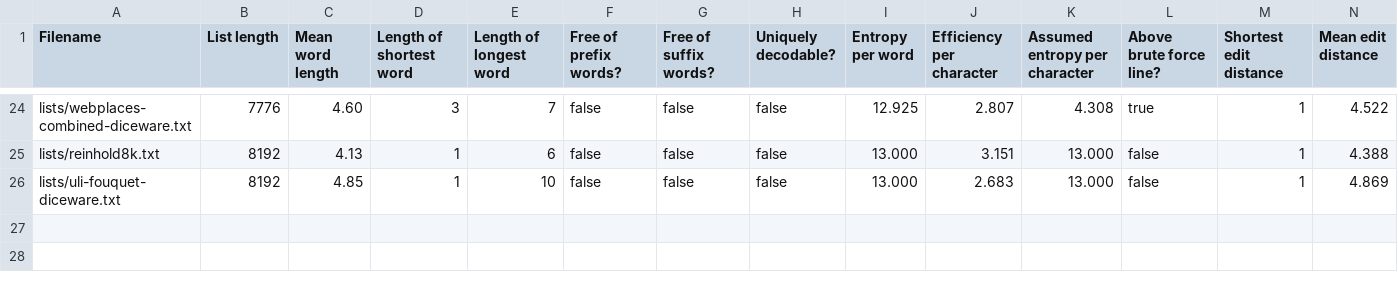
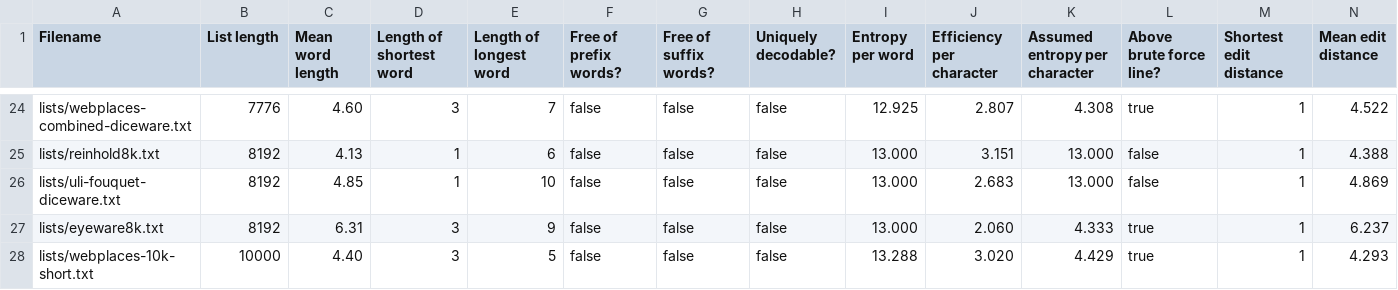
Before and after one commit to sts10/wordlist-information, a CSV file: wordlist-stats-level-4.csv, drawn as a sheet; only a part is shown, gaps mark what is left out; rows hold the shown columns only; the diff names each change by its address in the sheet, - before the commit and + after, or states it on an @@ line.

Commit message:
adds two more lists

```diff
--- a/wordlist-stats-level-4.csv
+++ b/wordlist-stats-level-4.csv
+row 27: lists/eyeware8k.txt | 8192 | 6.31 | 3 | 9 | false | false | false | 13.000 | 2.060 | 4.333 | true | 1 | 6.237
+row 28: lists/webplaces-10k-short.txt | 10000 | 4.40 | 3 | 5 | false | false | false | 13.288 | 3.020 | 4.429 | true | 1 | 4.293
```
Also changed, not shown: 2 other files.
